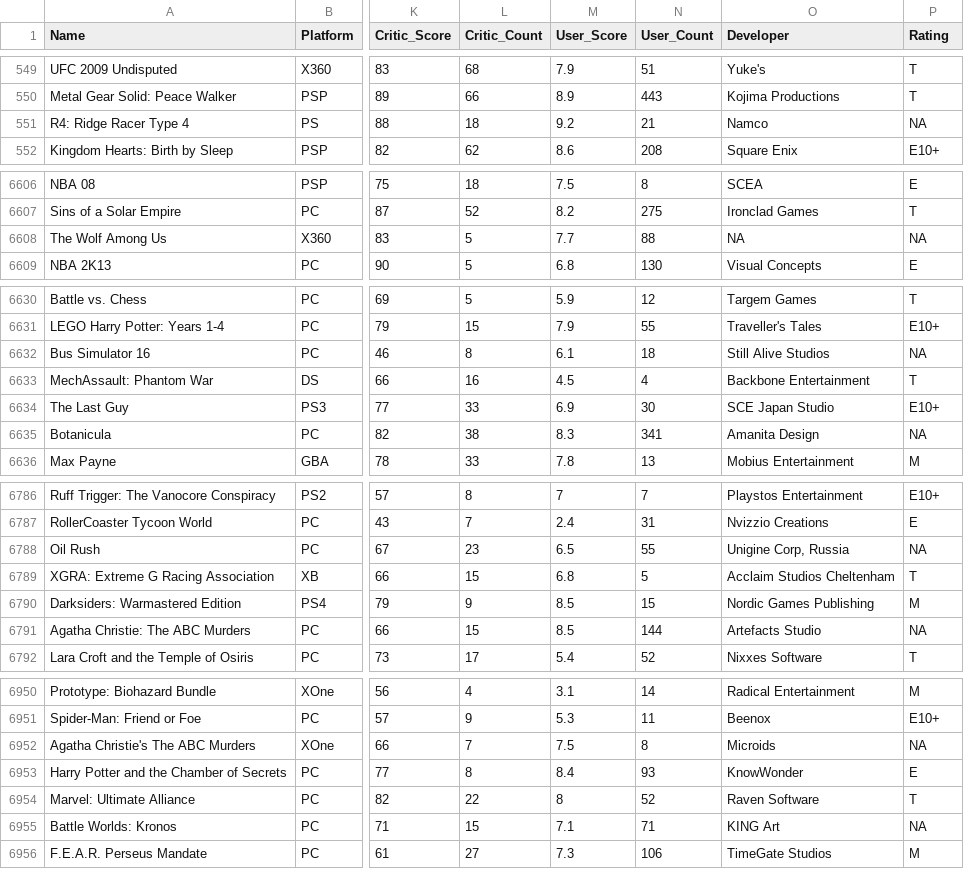
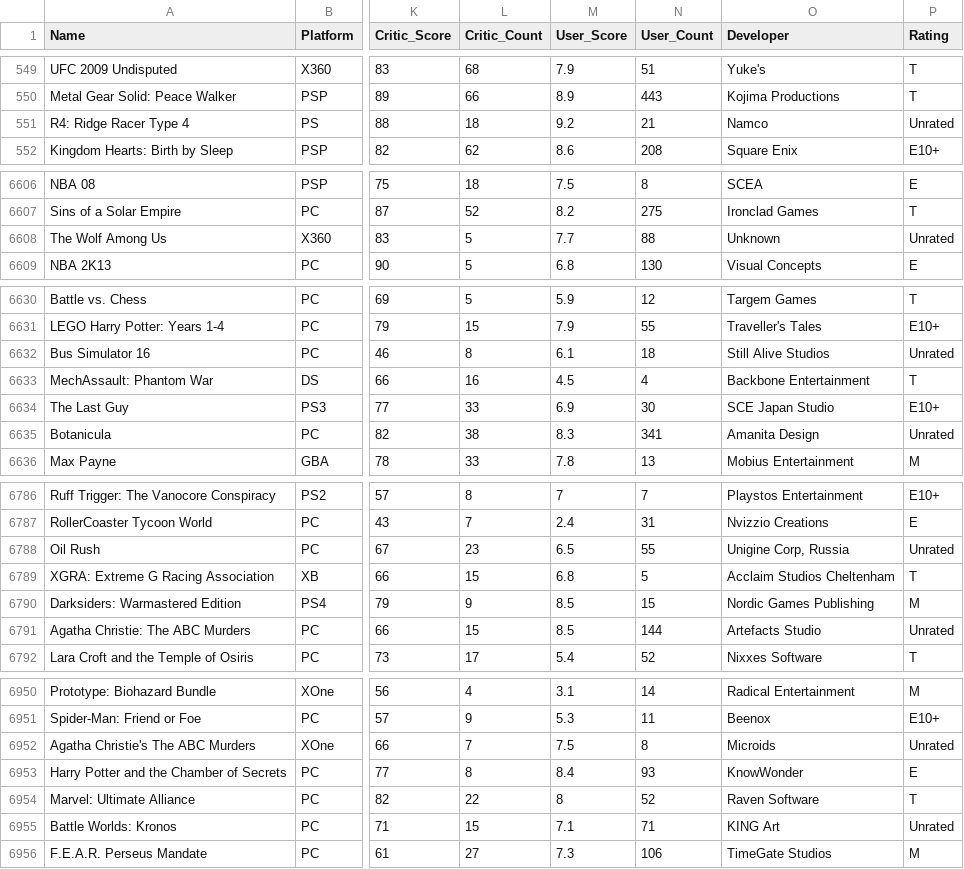
Before and after one commit to darinisawesome/Springboard_Foundations_Capstone, a CSV file: Video_Games_Sales_as_at_22_Dec_2016_clean-delete.csv (was Video_Games_Sales_as_at_22_Dec_2016_clean.csv), drawn as a sheet; only a part is shown, gaps mark what is left out; the diff covers the shown part only; the diff names each change by its address in the sheet, - before the commit and + after, or states it on an @@ line.

```diff
--- a/Video_Games_Sales_as_at_22_Dec_2016_clean.csv
+++ b/Video_Games_Sales_as_at_22_Dec_2016_clean-delete.csv
-P551 (Rating): NA
+P551 (Rating): Unrated
-O6608 (Developer): NA
+O6608 (Developer): Unknown
-P6608 (Rating): NA
+P6608 (Rating): Unrated
-P6632 (Rating): NA
+P6632 (Rating): Unrated
-P6635 (Rating): NA
+P6635 (Rating): Unrated
-P6788 (Rating): NA
+P6788 (Rating): Unrated
-P6791 (Rating): NA
+P6791 (Rating): Unrated
-P6952 (Rating): NA
+P6952 (Rating): Unrated
-P6955 (Rating): NA
+P6955 (Rating): Unrated
```
Also changed, not shown: 65 edited cells elsewhere in this file, 3 other files.
